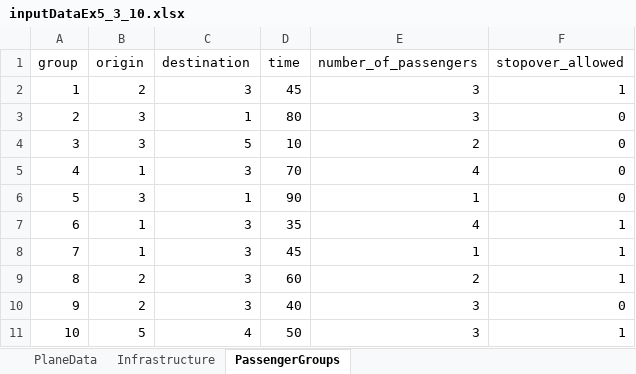
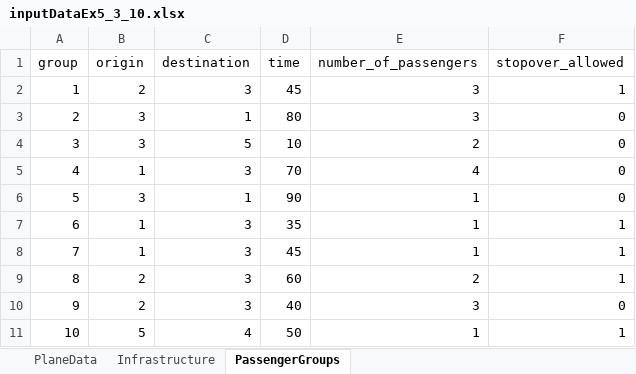
Before and after one commit to JonasHansenDTU/Master-Thesis-eVTOL, an Excel workbook: inputData/Experiments/inputDataEx5_3_10.xlsx, sheet PassengerGroups, drawn as a sheet; values as stored, in another font and other column widths than the file's, no borders; the diff names each change by its address in the sheet, - before the commit and + after, or states it on an @@ line.

Commit message:
Changed data back

```diff
--- a/inputData/Experiments/inputDataEx5_3_10.xlsx (sheet PassengerGroups)
+++ b/inputData/Experiments/inputDataEx5_3_10.xlsx (sheet PassengerGroups)
-E7 (number_of_passengers): 4
+E7 (number_of_passengers): 1
-E11 (number_of_passengers): 3
+E11 (number_of_passengers): 1
```
Also changed, not shown: inputData/Experiments/inputDataEx5_5_20.xlsx.
